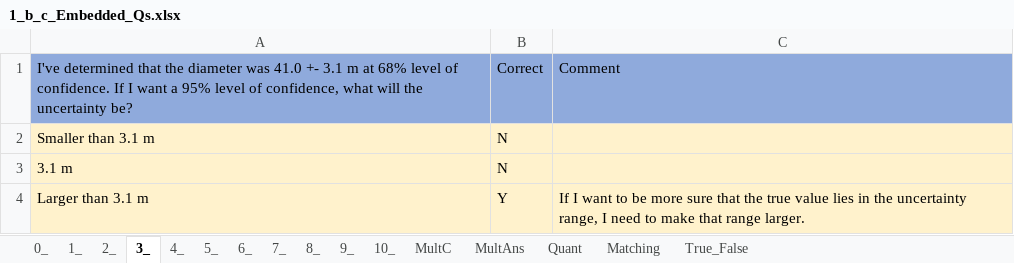
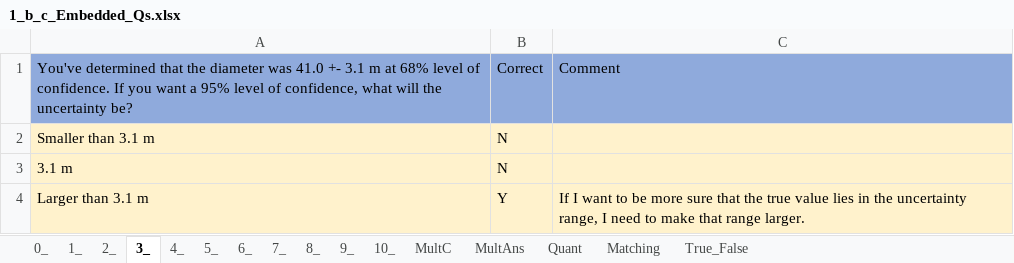
Before and after one commit to MAugspurger/Exper_Eng, an Excel workbook: 1_Measurement_and_Uncertainty/Embedded_Qs/1_b_c_Embedded_Qs.xlsx, sheet 3_, drawn as a sheet; values as stored, in another font and other column widths than the file's, no borders; the diff names each change by its address in the sheet, - before the commit and + after, or states it on an @@ line.

```diff
--- a/1_Measurement_and_Uncertainty/Embedded_Qs/1_b_c_Embedded_Qs.xlsx (sheet 3_)
+++ b/1_Measurement_and_Uncertainty/Embedded_Qs/1_b_c_Embedded_Qs.xlsx (sheet 3_)
-A1: I've determined that the diameter was 41.0 +- 3.1 m at 68% level of confidence. If I want a…
+A1: You've determined that the diameter was 41.0 +- 3.1 m at 68% level of confidence. If you want a…
```
Also changed, not shown: sheet 6_, sheet 4_, sheet 7_, sheet 5_.
